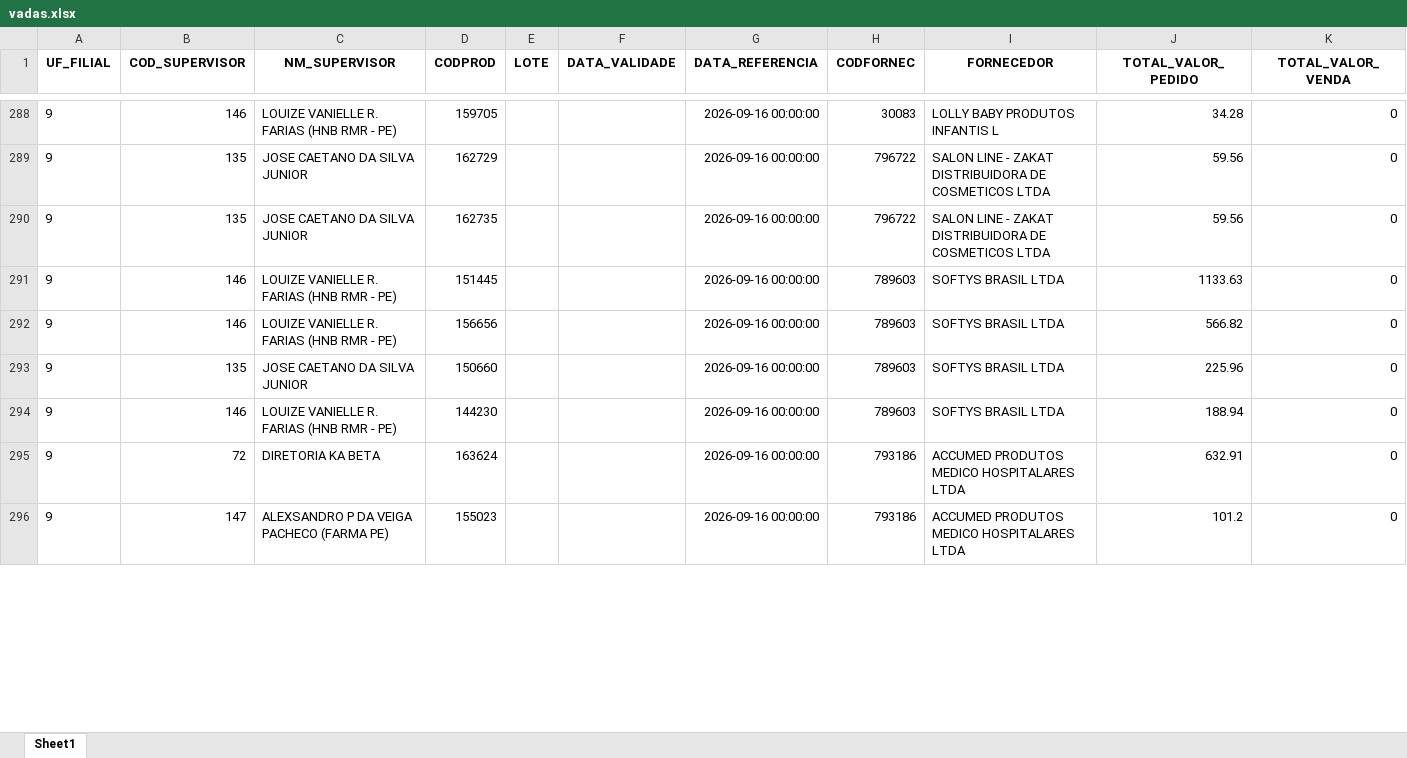
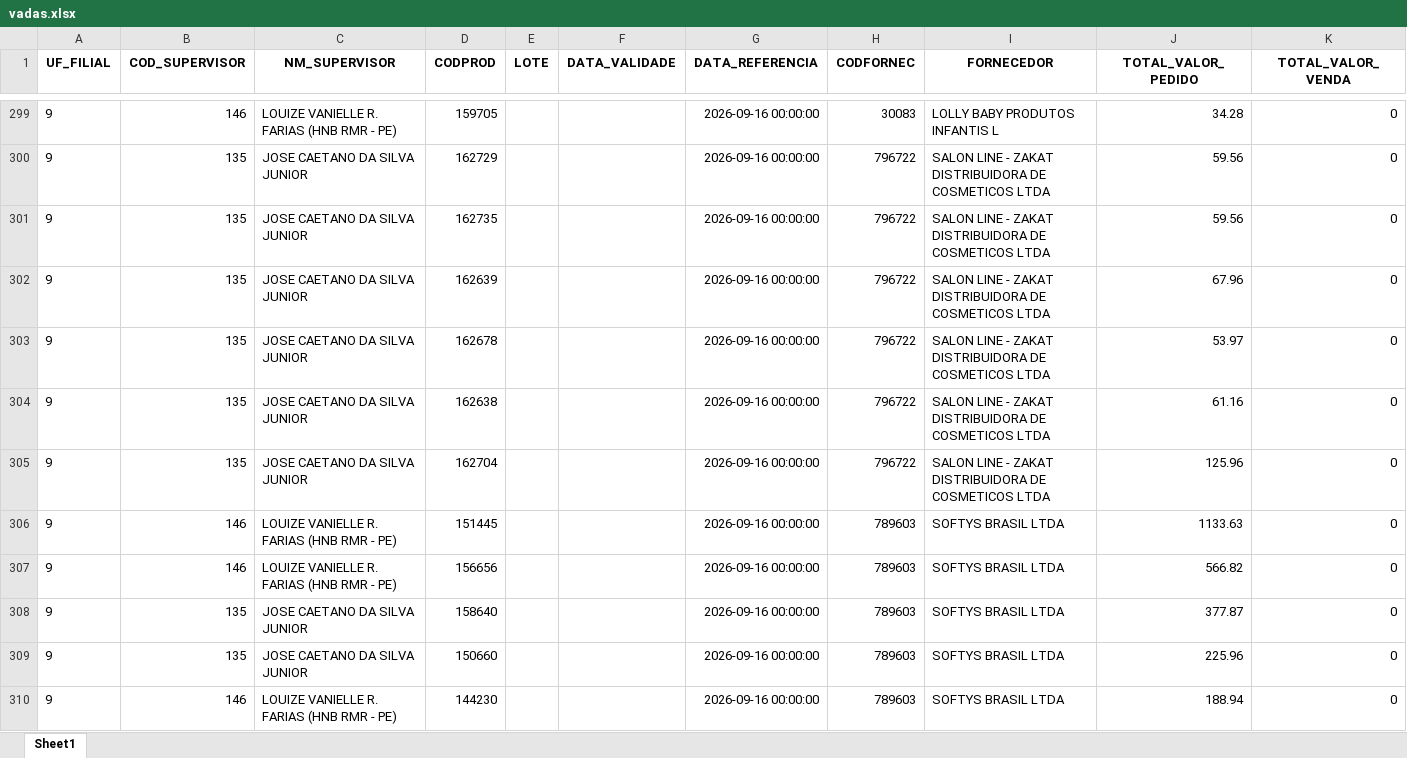
Before and after one commit to RoqueChristian/total_day, an Excel workbook: data/vadas.xlsx, sheet Sheet1, drawn as a sheet; only a part is shown, gaps mark what is left out; the shorter side is filled out with more unchanged rows; values as stored, in another font and other column widths than the file's, no borders; the diff covers the shown part only; the diff names each change by its address in the sheet, - before the commit and + after, or states it on an @@ line.

Commit message:
chore(data): batch update intraday vendas - 17:30:02

```diff
--- a/data/vadas.xlsx (sheet Sheet1)
+++ b/data/vadas.xlsx (sheet Sheet1)
+row 302: 9 | 135 | JOSE CAETANO DA SILVA JUNIOR | 162639 |  |  | 2026-09-16 00:00:00 | 796722 | SALON LINE - ZAKAT DISTRIBUIDORA DE COSMETICOS LTDA | 67.96 | 0
+row 303: 9 | 135 | JOSE CAETANO DA SILVA JUNIOR | 162678 |  |  | 2026-09-16 00:00:00 | 796722 | SALON LINE - ZAKAT DISTRIBUIDORA DE COSMETICOS LTDA | 53.97 | 0
+row 304: 9 | 135 | JOSE CAETANO DA SILVA JUNIOR | 162638 |  |  | 2026-09-16 00:00:00 | 796722 | SALON LINE - ZAKAT DISTRIBUIDORA DE COSMETICOS LTDA | 61.16 | 0
+row 305: 9 | 135 | JOSE CAETANO DA SILVA JUNIOR | 162704 |  |  | 2026-09-16 00:00:00 | 796722 | SALON LINE - ZAKAT DISTRIBUIDORA DE COSMETICOS LTDA | 125.96 | 0
+row 308: 9 | 135 | JOSE CAETANO DA SILVA JUNIOR | 158640 |  |  | 2026-09-16 00:00:00 | 789603 | SOFTYS BRASIL LTDA | 377.87 | 0
```
Also changed, not shown: 29 added rows, 7 removed rows and 38 edited cells elsewhere in this sheet.
